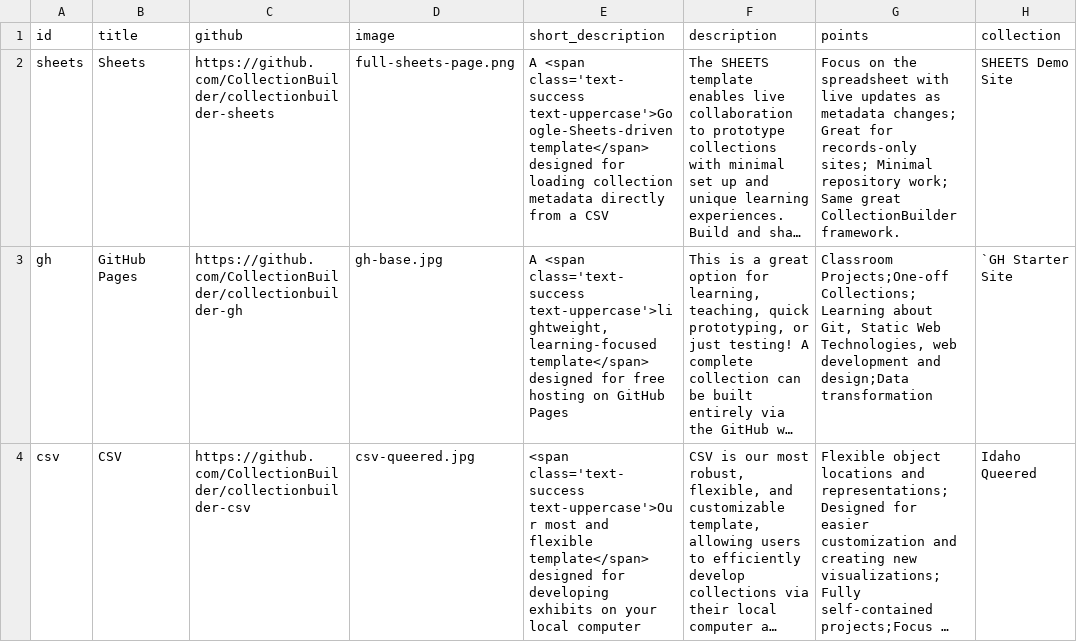
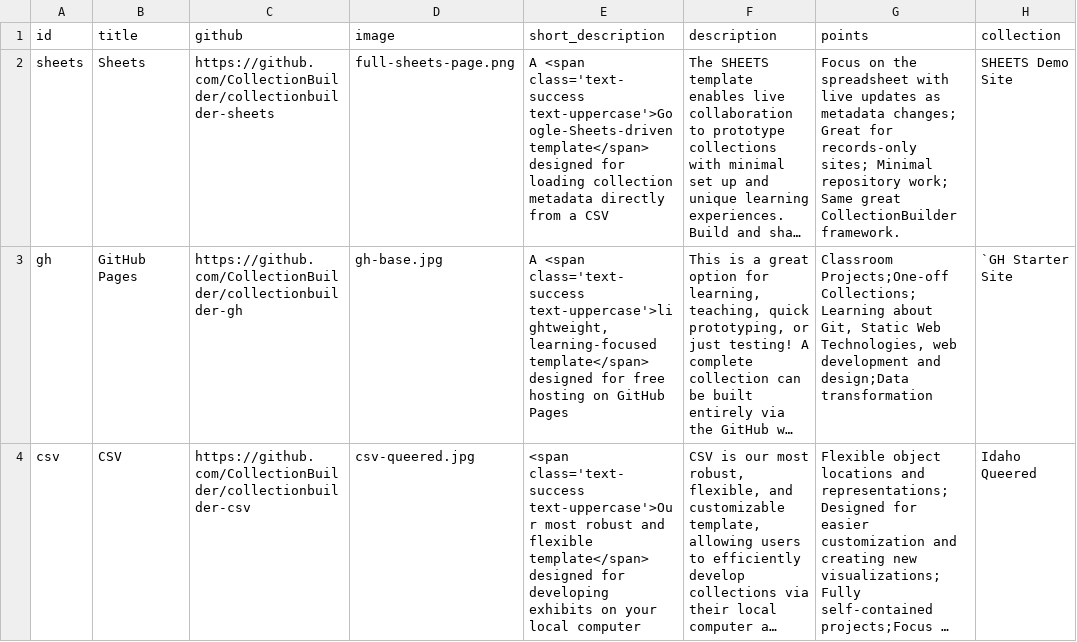
Before and after one commit to CollectionBuilder/collectionbuilder.github.io, a CSV file: _data/types.csv, drawn as a sheet; only a part is shown; long unchanged cells end in …; the diff names each change by its address in the sheet, - before the commit and + after, or states it on an @@ line.

Commit message:
typo fix and added demo site info

```diff
--- a/_data/types.csv
+++ b/_data/types.csv
-E4 (short_description): …text-uppercase'>Our most and flexible…
+E4 (short_description): …text-uppercase'>Our most robust and flexible…
```
Also changed, not shown: 1 other file.
